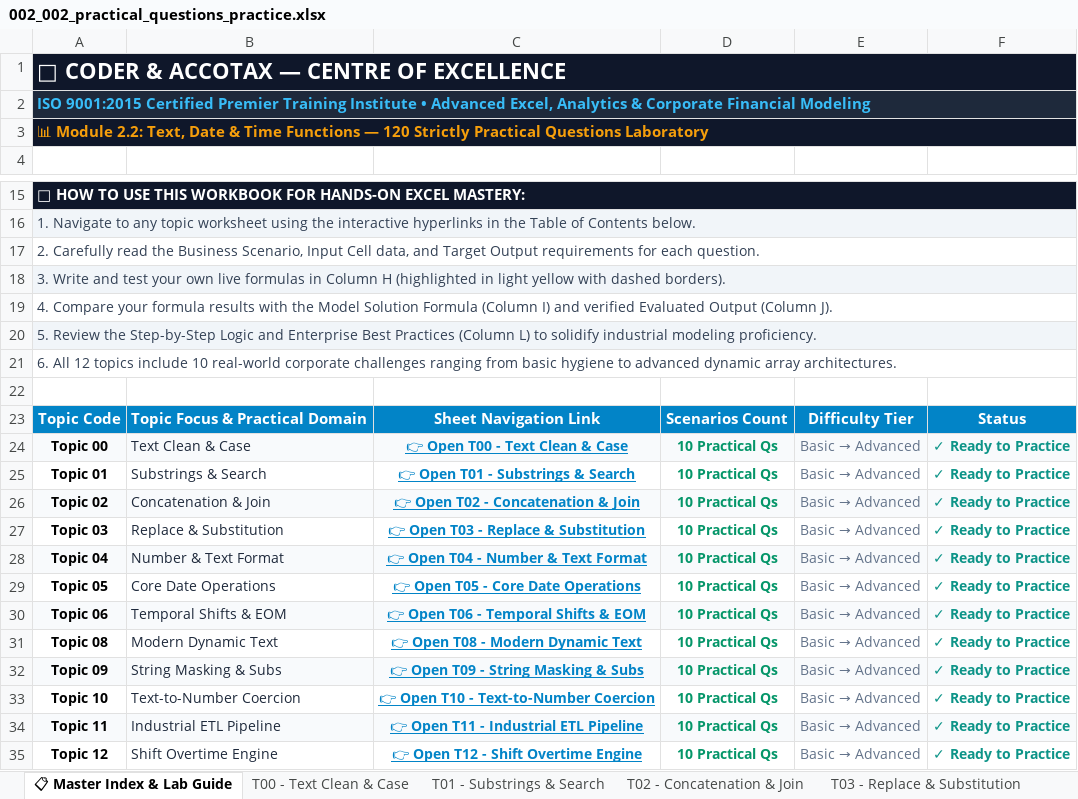
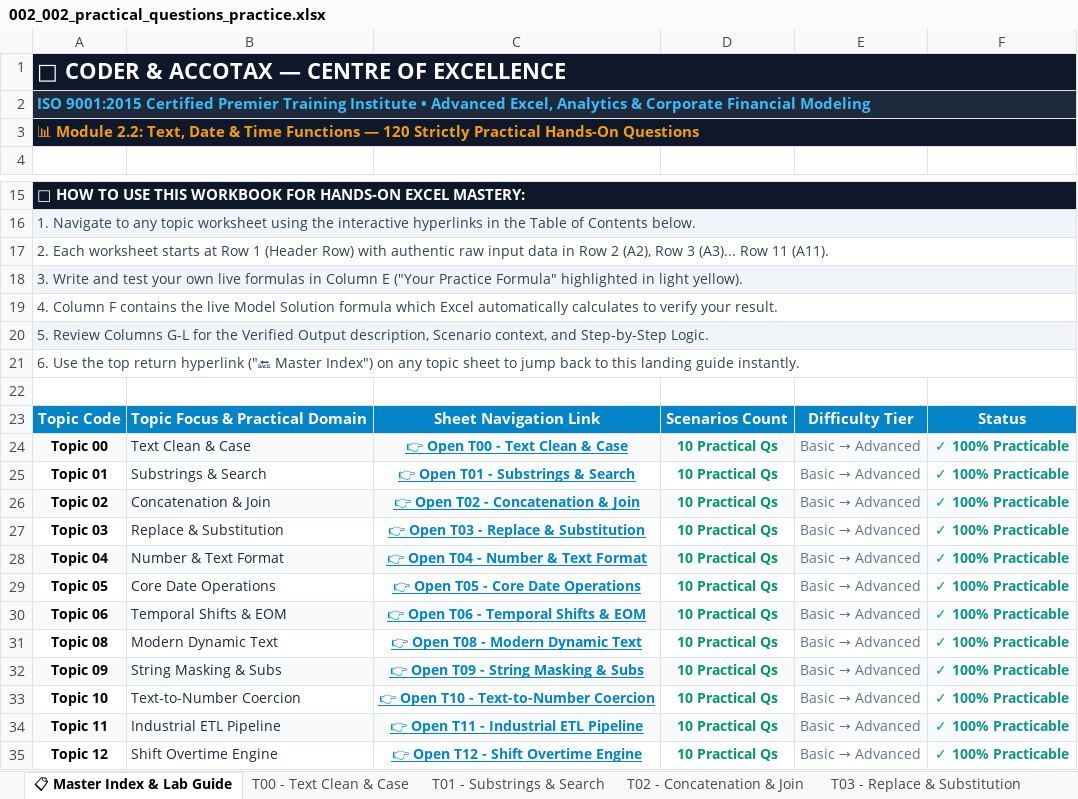
Before and after one commit to sukantahui/react_routing_tailwind, an Excel workbook: src/components/study/excel/topics/002_002_text-date-and-time-functions/excel_files/002_002_practical_questions_practice.xlsx, sheet 📋 Master Index & Lab Guide, drawn as a sheet; only a part is shown, gaps mark what is left out; values as stored, in another font and other column widths than the file's, no borders; charts and pictures not drawn; the diff names each change by its address in the sheet, - before the commit and + after, or states it on an @@ line.

Commit message:
excel file updated

```diff
--- a/src/components/study/excel/topics/002_002_text-date-and-time-functions/excel_files/002_002_practical_questions_practice.xlsx (sheet 📋 Master Index & Lab Guide)
+++ b/src/components/study/excel/topics/002_002_text-date-and-time-functions/excel_files/002_002_practical_questions_practice.xlsx (sheet 📋 Master Index & Lab Guide)
-A3: …Strictly Practical Questions Laboratory
+A3: …Strictly Practical Hands-On Questions
-A17: 2. Carefully read the Business Scenario, Input Cell data, and Target Output requirements for each question.
+A17: 2. Each worksheet starts at Row 1 (Header Row) with authentic raw input data in Row 2 (A2), Row 3 (A3)... Row 11 (A11).
-A18: …in Column H (highlighted in light yellow with dashed borders).
+A18: …in Column E ("Your Practice Formula" highlighted in light yellow).
-A19: 4. Compare your formula results with the Model Solution Formula (Column I) and verified Evaluated Output (Column J).
+A19: 4. Column F contains the live Model Solution formula which Excel automatically calculates to verify your result.
-A20: 5. Review the Step-by-Step Logic and Enterprise Best Practices (Column L) to solidify industrial modeling proficiency.
+A20: 5. Review Columns G-L for the Verified Output description, Scenario context, and Step-by-Step Logic.
-A21: 6. All 12 topics include 10 real-world corporate challenges ranging from basic hygiene to advanced dynamic array architectures.
+A21: 6. Use the top return hyperlink ("🔙 Master Index") on any topic sheet to jump back to this landing guide instantly.
-F24:F35: ✓ Ready to Practice
+F24:F35: ✓ 100% Practicable
```
Also changed, not shown: sheet T05 - Core Date Operations, sheet T06 - Temporal Shifts & EOM, sheet T12 - Shift Overtime Engine, sheet T03 - Replace & Substitution, sheet T00 - Text Clean & Case, sheet T04 - Number & Text Format, 6 more sheets, src/components/study/excel/topics/002_002_text-date-and-time-functions/excel_files/text_date_and_time_functions_master.xlsx, 19 other files.
